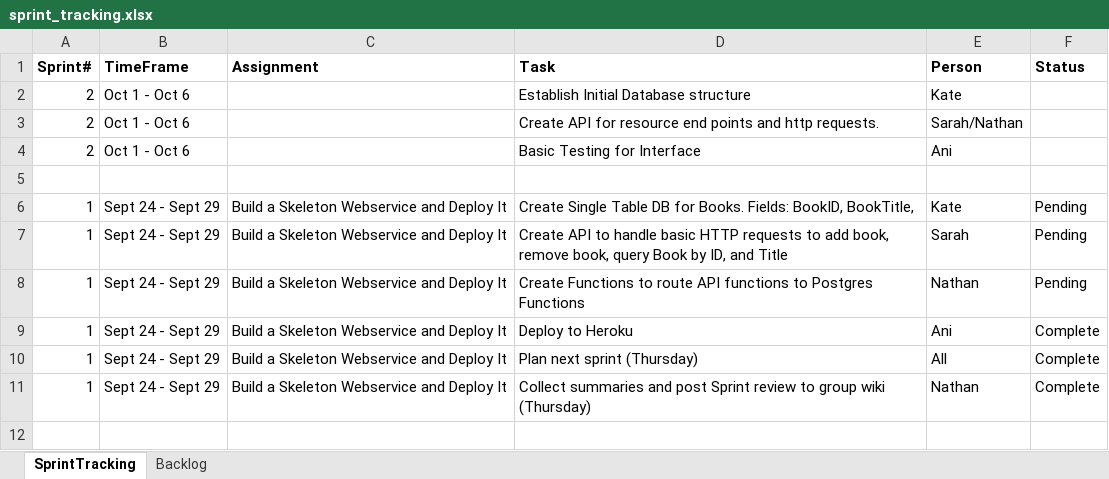
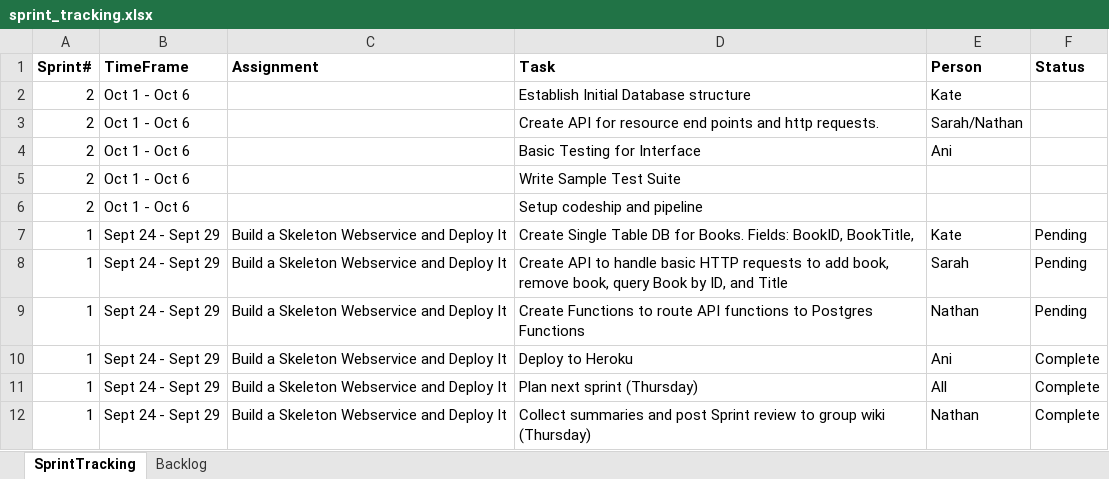
Before and after one commit to neu-seattle-cs5500-fall18/book-library-web-service-scrumptious, an Excel workbook: sprint_tracking.xlsx, sheet SprintTracking, drawn as a sheet; values as stored, in another font and other column widths than the file's, no borders; the diff names each change by its address in the sheet, - before the commit and + after, or states it on an @@ line.

```diff
--- a/sprint_tracking.xlsx (sheet SprintTracking)
+++ b/sprint_tracking.xlsx (sheet SprintTracking)
-row 5: (empty)
+row 5: 2 | Oct 1 - Oct 6 |  | Write Sample Test Suite
+row 6: 2 | Oct 1 - Oct 6 |  | Setup codeship and pipeline
```
Also changed, not shown: 2 other files.
